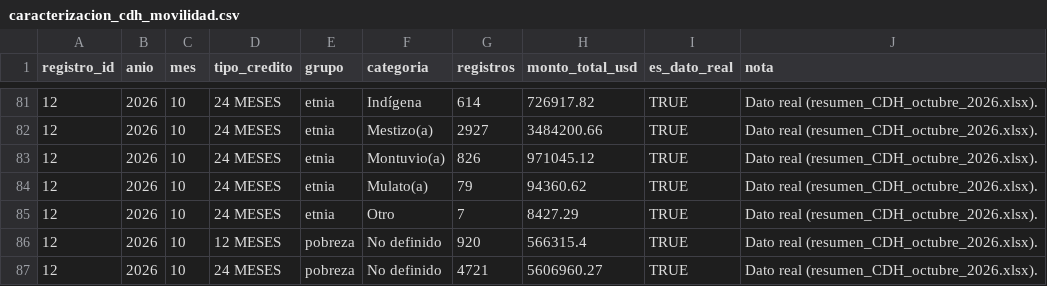
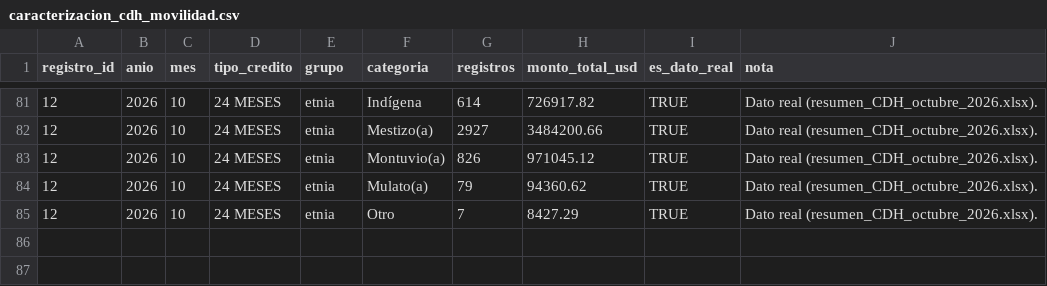
Before and after one commit to SGDE-indicadores/Ministerio-de-Trabajo-y-Desarrollo-Humano, a CSV file: datos/kpis/movilidad_social/caracterizacion_cdh_movilidad.csv, drawn as a sheet; only a part is shown, gaps mark what is left out; the diff names each change by its address in the sheet, - before the commit and + after, or states it on an @@ line.

Commit message:
Add files via upload

```diff
--- a/datos/kpis/movilidad_social/caracterizacion_cdh_movilidad.csv
+++ b/datos/kpis/movilidad_social/caracterizacion_cdh_movilidad.csv
-row 86: 12 | 2026 | 10 | 12 MESES | pobreza | No definido | 920 | 566315.4 | TRUE | Dato real (resumen_CDH_octubre_2026.xlsx).
-row 87: 12 | 2026 | 10 | 24 MESES | pobreza | No definido | 4721 | 5606960.27 | TRUE | Dato real (resumen_CDH_octubre_2026.xlsx).
```
